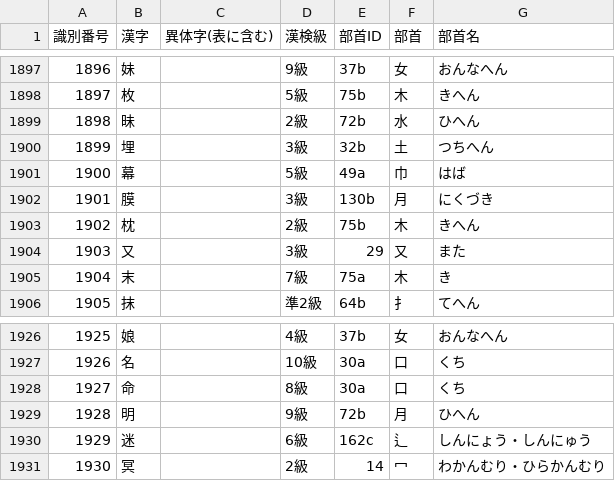
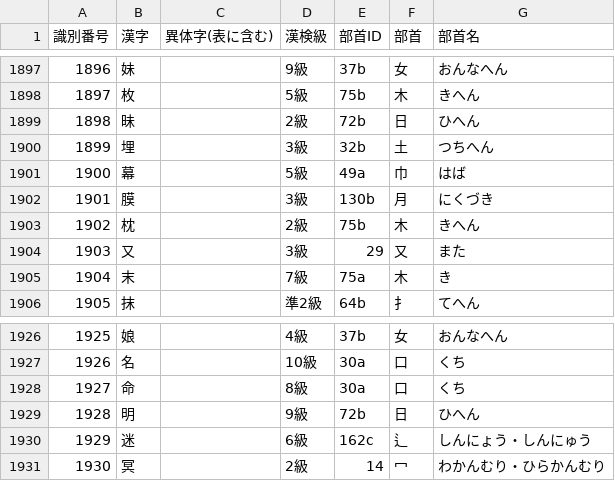
Before and after one commit to mimneko/kanji-data, a CSV file: 常用漢字.csv, drawn as a sheet; only a part is shown, gaps mark what is left out; the diff covers the shown part only.

```diff
--- a/常用漢字.csv
+++ b/常用漢字.csv
@@ -1898,3 +1898,3 @@
 1897,枚,,5級,75b,木,きへん
-1898,昧,,2級,72b,水,ひへん
+1898,昧,,2級,72b,日,ひへん
 1899,埋,,3級,32b,土,つちへん
@@ -1928,3 +1928,3 @@
 1927,命,,8級,30a,口,くち
-1928,明,,9級,72b,月,ひへん
+1928,明,,9級,72b,日,ひへん
 1929,迷,,6級,162c,辶,しんにょう・しんにゅう
```
Also changed, not shown: 10 edited cells elsewhere in this file.
